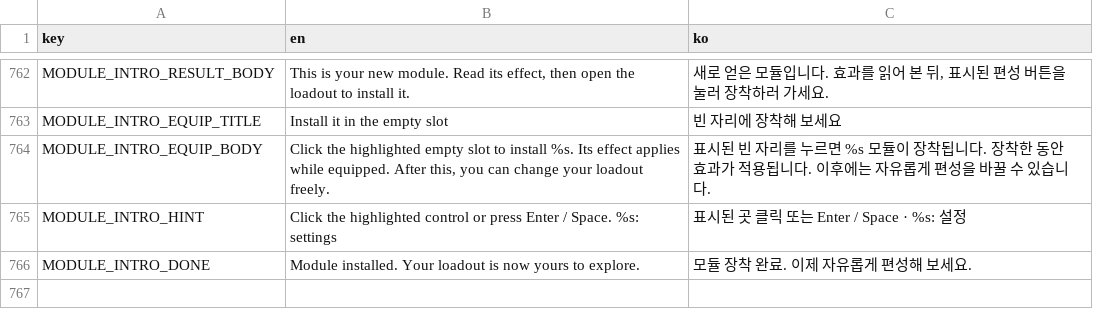
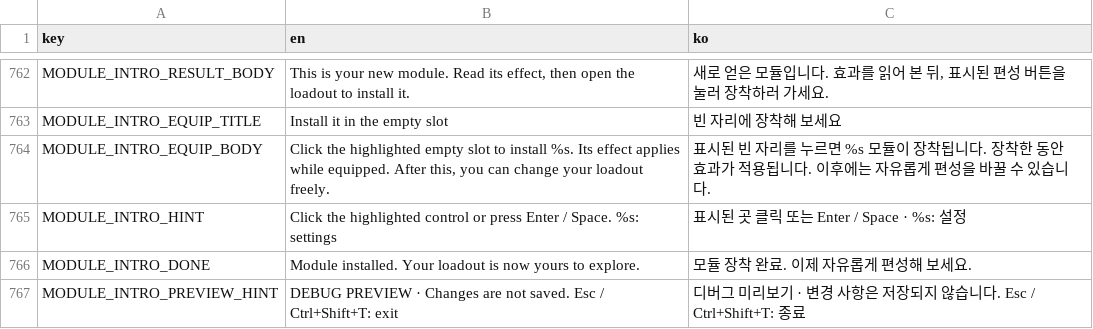
Before and after one commit to frotrue/nightwatch-array, a CSV file: localization/ui.csv, drawn as a sheet; only a part is shown, gaps mark what is left out; the diff names each change by its address in the sheet, - before the commit and + after, or states it on an @@ line.

```diff
--- a/localization/ui.csv
+++ b/localization/ui.csv
+row 767: MODULE_INTRO_PREVIEW_HINT | DEBUG PREVIEW · Changes are not saved. Esc / Ctrl+Shift+T: exit | 디버그 미리보기 · 변경 사항은 저장되지 않습니다. Esc / Ctrl+Shift+T: 종료
```
Also changed, not shown: 14 other files.
